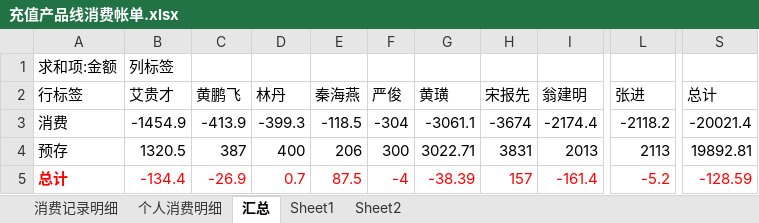
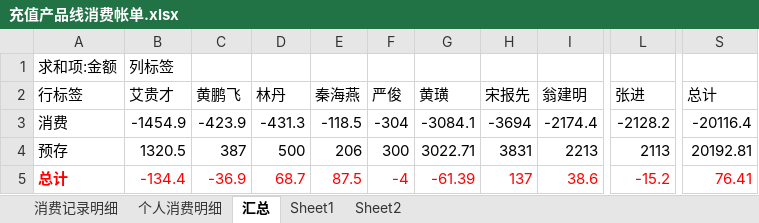
Before and after one commit to junyangren/BillingInfo, an Excel workbook: 充值产品线消费帐单.xlsx, sheet 汇总, drawn as a sheet; only a part is shown, gaps mark what is left out; values as stored, in another font and other column widths than the file's, no borders; the diff names each change by its address in the sheet, - before the commit and + after, or states it on an @@ line.

```diff
--- a/充值产品线消费帐单.xlsx (sheet 汇总)
+++ b/充值产品线消费帐单.xlsx (sheet 汇总)
-C3 (黄鹏飞): -413.9
+C3 (黄鹏飞): -423.9
-D3 (林丹): -399.3
+D3 (林丹): -431.3
-G3 (黄璜): -3061.1
+G3 (黄璜): -3084.1
-H3 (宋报先): -3674
+H3 (宋报先): -3694
-L3 (张进): -2118.2
+L3 (张进): -2128.2
-S3 (总计): -20021.4
+S3 (总计): -20116.4
-D4 (林丹): 400
+D4 (林丹): 500
-I4 (翁建明): 2013
+I4 (翁建明): 2213
-S4 (总计): 19892.81
+S4 (总计): 20192.81
-C5 (黄鹏飞): -26.9
+C5 (黄鹏飞): -36.9
-D5 (林丹): 0.7
+D5 (林丹): 68.7
-G5 (黄璜): -38.39
+G5 (黄璜): -61.39
-H5 (宋报先): 157
+H5 (宋报先): 137
-I5 (翁建明): -161.4
+I5 (翁建明): 38.6
-L5 (张进): -5.2
+L5 (张进): -15.2
-S5 (总计): -128.59
+S5 (总计): 76.41
```
Also changed, not shown: sheet 消费记录明细, sheet 个人消费明细.
